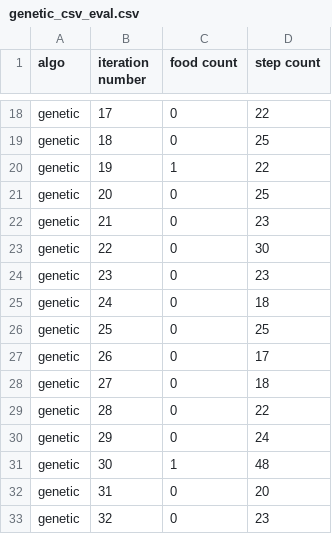
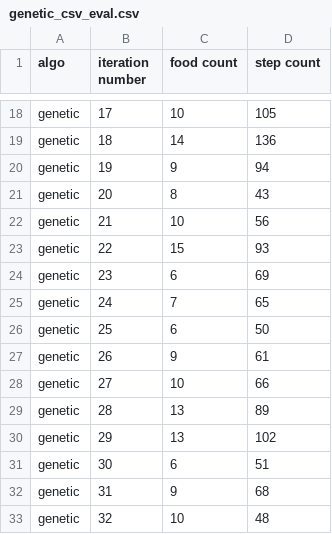
Before and after one commit to Chinmayrane16/AI-Project, a CSV file: genetic_csv_eval.csv, drawn as a sheet; only a part is shown, gaps mark what is left out; the diff covers the shown part only; the diff names each change by its address in the sheet, - before the commit and + after, or states it on an @@ line.

```diff
--- a/genetic_csv_eval.csv
+++ b/genetic_csv_eval.csv
-C18 (food count): 0
+C18 (food count): 10
-D18 (step count): 22
+D18 (step count): 105
-C19 (food count): 0
+C19 (food count): 14
-D19 (step count): 25
+D19 (step count): 136
-C20 (food count): 1
+C20 (food count): 9
-D20 (step count): 22
+D20 (step count): 94
-C21 (food count): 0
+C21 (food count): 8
-D21 (step count): 25
+D21 (step count): 43
-C22 (food count): 0
+C22 (food count): 10
-D22 (step count): 23
+D22 (step count): 56
-C23 (food count): 0
+C23 (food count): 15
-D23 (step count): 30
+D23 (step count): 93
-C24 (food count): 0
+C24 (food count): 6
-D24 (step count): 23
+D24 (step count): 69
-C25 (food count): 0
+C25 (food count): 7
-D25 (step count): 18
+D25 (step count): 65
-C26 (food count): 0
+C26 (food count): 6
-D26 (step count): 25
+D26 (step count): 50
-C27 (food count): 0
+C27 (food count): 9
-D27 (step count): 17
+D27 (step count): 61
-C28 (food count): 0
+C28 (food count): 10
-D28 (step count): 18
+D28 (step count): 66
-C29:C30 (food count): 0
+C29:C30 (food count): 13
-D29 (step count): 22
+D29 (step count): 89
-D30 (step count): 24
+D30 (step count): 102
-C31 (food count): 1
+C31 (food count): 6
-D31 (step count): 48
+D31 (step count): 51
-C32 (food count): 0
+C32 (food count): 9
-D32 (step count): 20
+D32 (step count): 68
-C33 (food count): 0
+C33 (food count): 10
-D33 (step count): 23
+D33 (step count): 48
```
Also changed, not shown: 168 edited cells elsewhere in this file.
